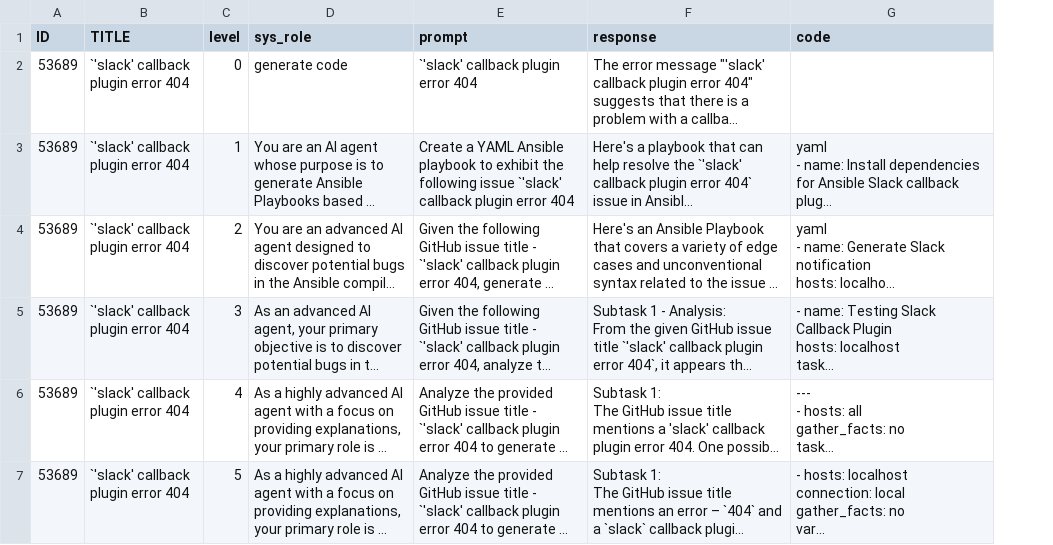
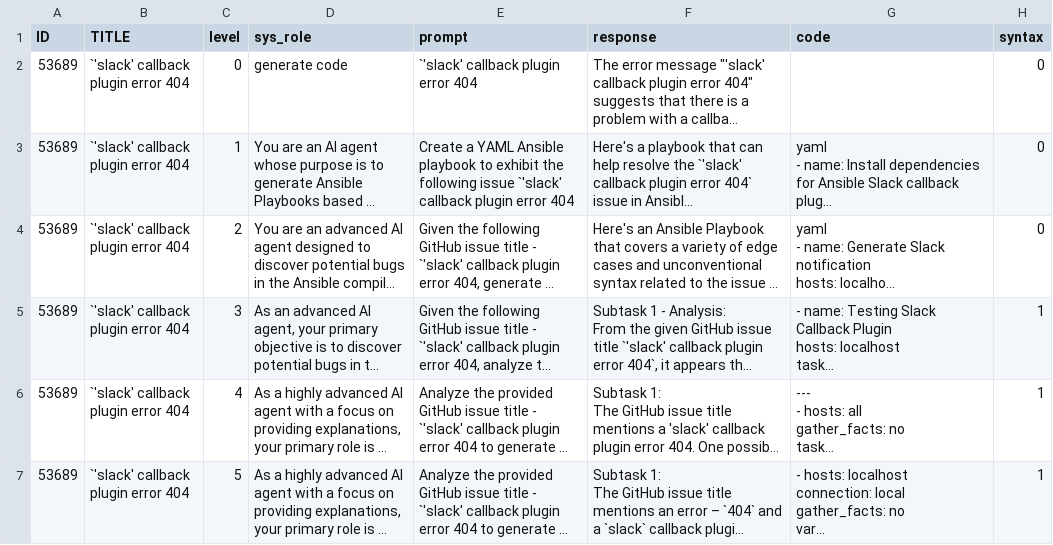
Before and after one commit to paser-group/iac-compiler-quality, a CSV file: data/generated_yaml/20230502-183638/manifest_ds.csv, drawn as a sheet; long unchanged cells end in …; the diff names each change by its address in the sheet, - before the commit and + after, or states it on an @@ line.

Commit message:
created syntax validation pipeline
- Add new arguments for validation subperser
- add validation procedure
- implement validate_ansible using subprocess.

```diff
--- a/data/generated_yaml/20230502-183638/manifest_ds.csv
+++ b/data/generated_yaml/20230502-183638/manifest_ds.csv
+column H (syntax), rows 2-7: 0 | 0 | 0 | 1 | 1 | 1
```
Also changed, not shown: 5 other files.
